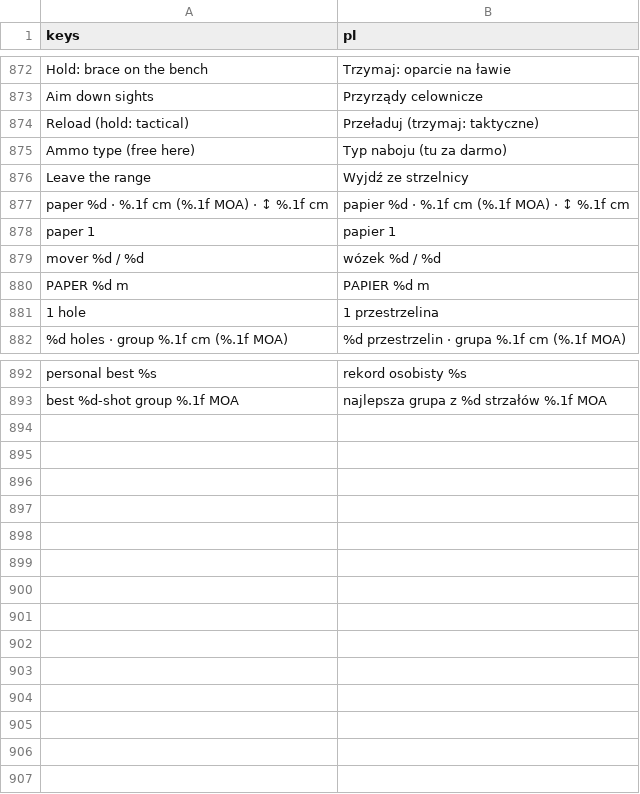
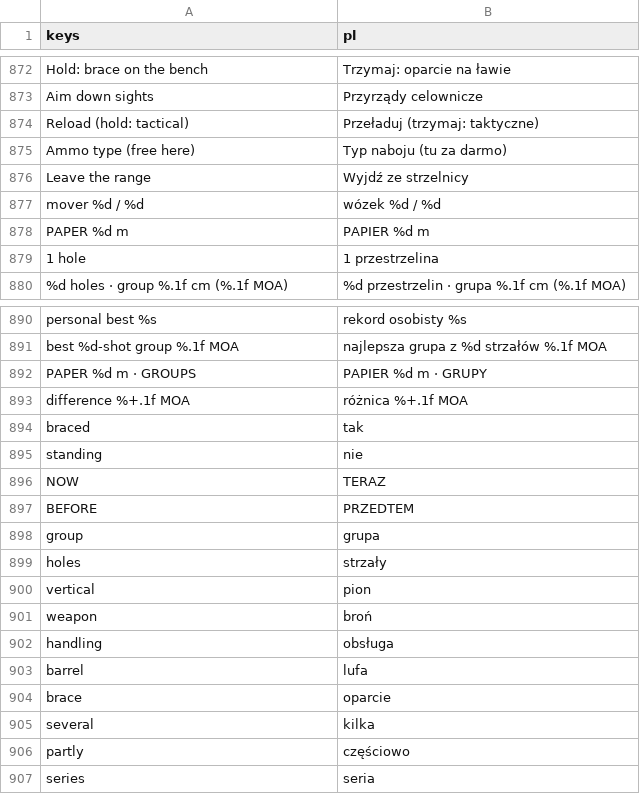
Before and after one commit to ssiwm/gameon, a CSV file: prototype/translations/ui.csv, drawn as a sheet; only a part is shown, gaps mark what is left out.

```diff
--- a/prototype/translations/ui.csv
+++ b/prototype/translations/ui.csv
@@ -876,4 +876,2 @@
 "Leave the range","Wyjdź ze strzelnicy"
-"paper %d · %.1f cm (%.1f MOA) · ↕ %.1f cm","papier %d · %.1f cm (%.1f MOA) · ↕ %.1f cm"
-"paper 1","papier 1"
 "mover %d / %d","wózek %d / %d"
@@ -893 +891,17 @@
 "best %d-shot group %.1f MOA","najlepsza grupa z %d strzałów %.1f MOA"
+"PAPER %d m  ·  GROUPS","PAPIER %d m  ·  GRUPY"
+"difference %+.1f MOA","różnica %+.1f MOA"
+"braced","tak"
+"standing","nie"
+"NOW","TERAZ"
+"BEFORE","PRZEDTEM"
+"group","grupa"
+"holes","strzały"
+"vertical","pion"
+"weapon","broń"
+"handling","obsługa"
+"barrel","lufa"
+"brace","oparcie"
+"several","kilka"
+"partly","częściowo"
+"series","seria"
```
Also changed, not shown: 12 other files.
